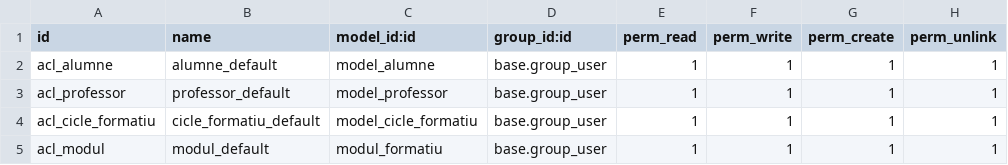
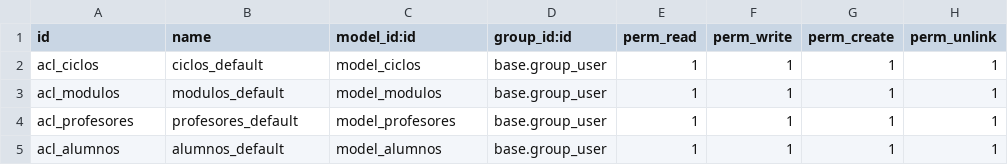
Before and after one commit to keulia/SistemesGestioEmpresarial, a CSV file: Unitat 7 - Creación modulos odoo/EJ04-CicleFormatiu/security/ir.model.access.csv, drawn as a sheet.

```diff
--- a/Unitat 7 - Creación modulos odoo/EJ04-CicleFormatiu/security/ir.model.access.csv
+++ b/Unitat 7 - Creación modulos odoo/EJ04-CicleFormatiu/security/ir.model.access.csv
@@ -1,5 +1,5 @@
 id,name,model_id:id,group_id:id,perm_read,perm_write,perm_create,perm_unlink
-acl_alumne,alumne_default,model_alumne,base.group_user,1,1,1,1
-acl_professor,professor_default,model_professor,base.group_user,1,1,1,1
-acl_cicle_formatiu,cicle_formatiu_default,model_cicle_formatiu,base.group_user,1,1,1,1
-acl_modul,modul_default,modul_formatiu,base.group_user,1,1,1,1
+acl_ciclos,ciclos_default,model_ciclos,base.group_user,1,1,1,1
+acl_modulos,modulos_default,model_modulos,base.group_user,1,1,1,1
+acl_profesores,profesores_default,model_profesores,base.group_user,1,1,1,1
+acl_alumnos,alumnos_default,model_alumnos,base.group_user,1,1,1,1
```
Also changed, not shown: 13 other files.
